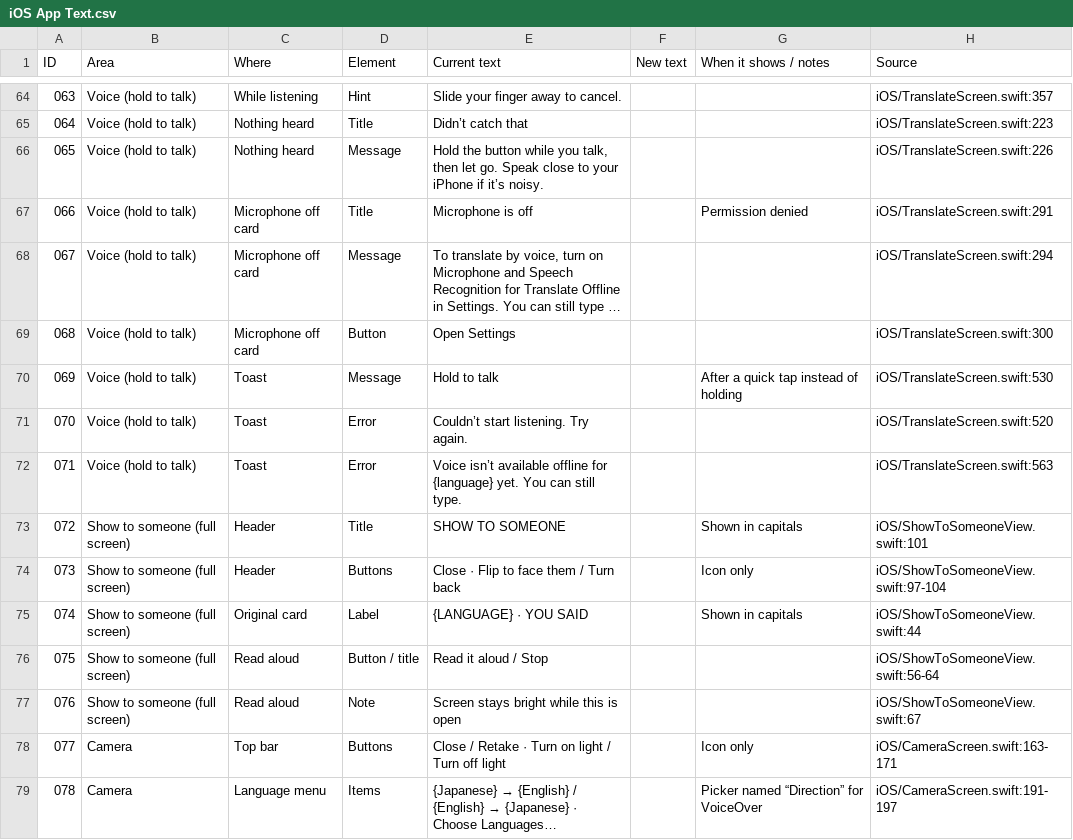
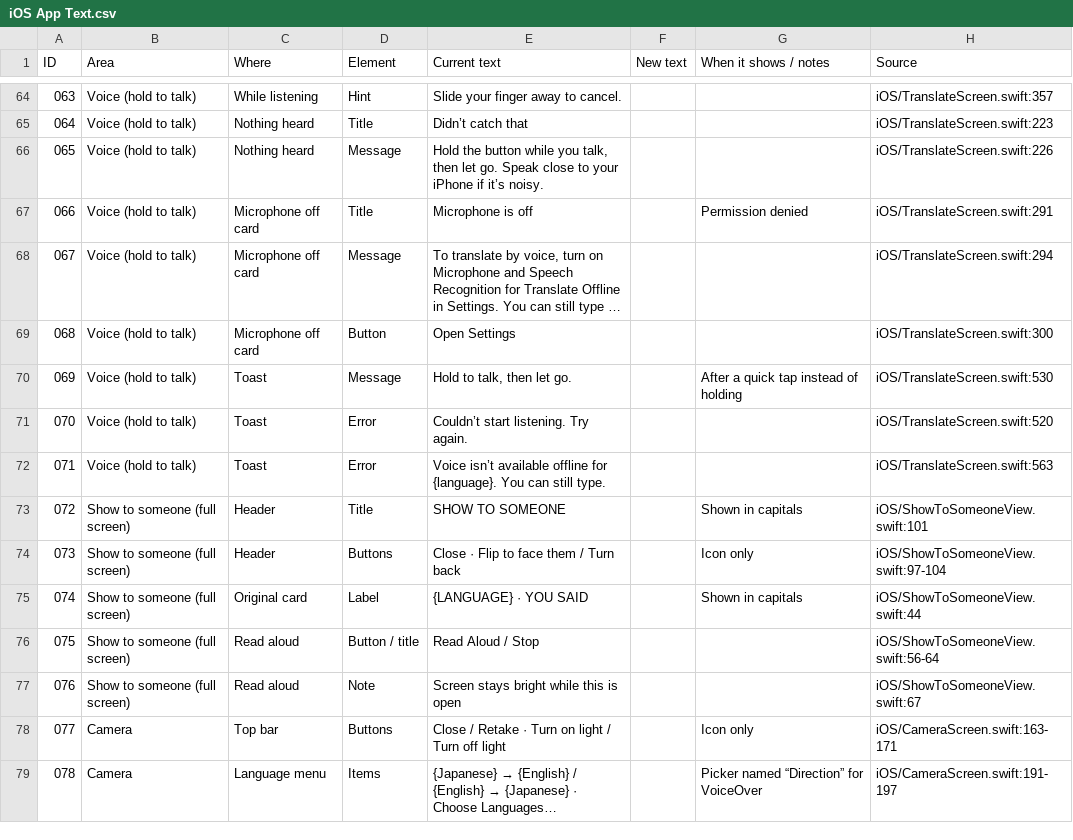
Before and after one commit to iosipratama/translatormac, a CSV file: Docs/iOS App Text.csv, drawn as a sheet; only a part is shown, gaps mark what is left out; long unchanged cells end in …; the diff covers the shown part only.

Commit message:
Apply the iPhone text review
Wording from the review across onboarding, Translate, voice, camera,
Library, Settings and the paywall: Downloaded instead of Ready, Remove
from Saved instead of Library, a clearer daily limit message, and a
paywall that lists the same Pro features as the Mac (Best quality only
where it runs), with Best Value and "Pay once" on Lifetime and shorter
plan terms. The undetected-language error no longer points to a menu on
the left, on both apps.

```diff
--- a/Docs/iOS App Text.csv
+++ b/Docs/iOS App Text.csv
@@ -69,5 +69,5 @@ ID,Area,Where,Element,Current text,New text,When it shows / notes,Source
 068,Voice (hold to talk),Microphone off card,Button,Open Settings,,,iOS/TranslateScreen.swift:300
-069,Voice (hold to talk),Toast,Message,Hold to talk,,After a quick tap instead of holding,iOS/TranslateScreen.swift:530
+069,Voice (hold to talk),Toast,Message,"Hold to talk, then let go.",,After a quick tap instead of holding,iOS/TranslateScreen.swift:530
 070,Voice (hold to talk),Toast,Error,Couldn’t start listening. Try again.,,,iOS/TranslateScreen.swift:520
-071,Voice (hold to talk),Toast,Error,Voice isn’t available offline for {language} yet. You can still type.,,,iOS/TranslateScreen.swift:563
+071,Voice (hold to talk),Toast,Error,Voice isn’t available offline for {language}. You can still type.,,,iOS/TranslateScreen.swift:563
 072,Show to someone (full screen),Header,Title,SHOW TO SOMEONE,,Shown in capitals,iOS/ShowToSomeoneView.swift:101
@@ -75,3 +75,3 @@ ID,Area,Where,Element,Current text,New text,When it shows / notes,Source
 074,Show to someone (full screen),Original card,Label,{LANGUAGE} · YOU SAID,,Shown in capitals,iOS/ShowToSomeoneView.swift:44
-075,Show to someone (full screen),Read aloud,Button / title,Read it aloud / Stop,,,iOS/ShowToSomeoneView.swift:56-64
+075,Show to someone (full screen),Read aloud,Button / title,Read Aloud / Stop,,,iOS/ShowToSomeoneView.swift:56-64
 076,Show to someone (full screen),Read aloud,Note,Screen stays bright while this is open,,,iOS/ShowToSomeoneView.swift:67
```
Also changed, not shown: 2 added rows and 40 edited cells elsewhere in this file, Docs/Mac App Text.csv, 18 other files.
